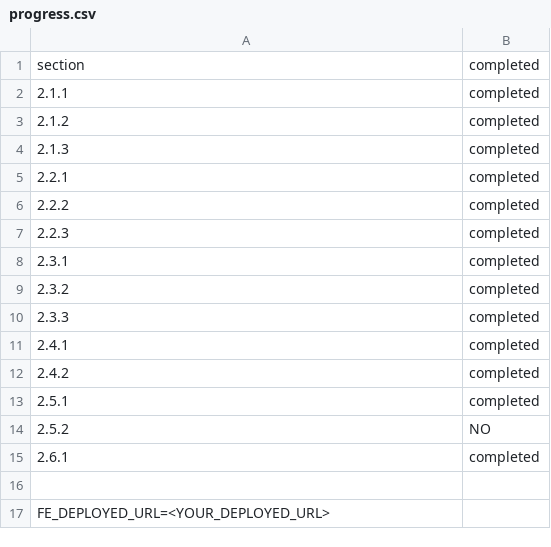
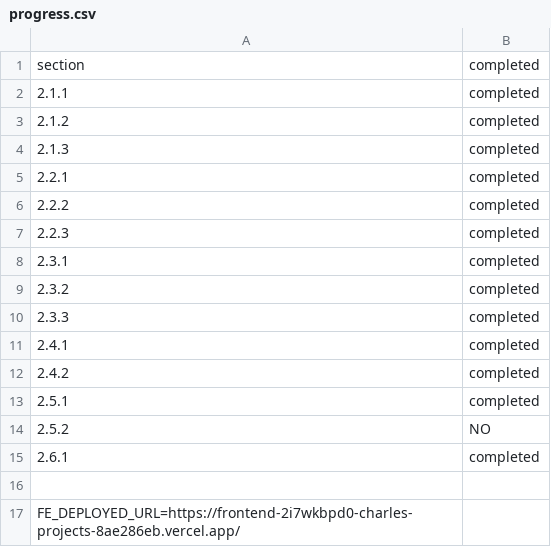
Before and after one commit to VanceChi/bigbrain, a CSV file: progress.csv, drawn as a sheet.

Commit message:
Deployed.

```diff
--- a/progress.csv
+++ b/progress.csv
@@ -16,2 +16,2 @@ section,completed
 
-FE_DEPLOYED_URL=<YOUR_DEPLOYED_URL>
+FE_DEPLOYED_URL=https://frontend-2i7wkbpd0-charles-projects-8ae286eb.vercel.app/
```
